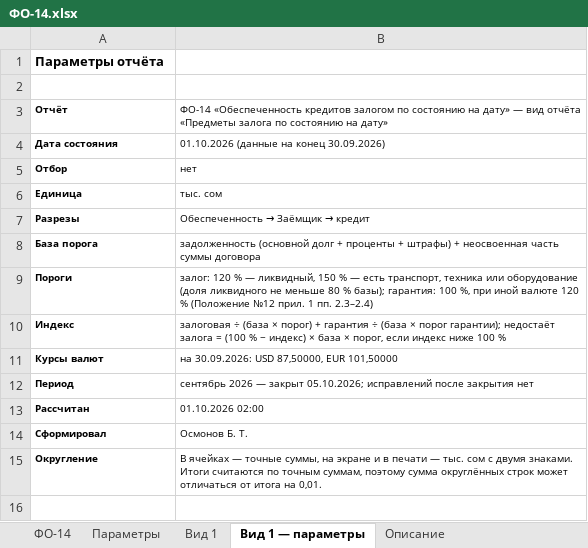
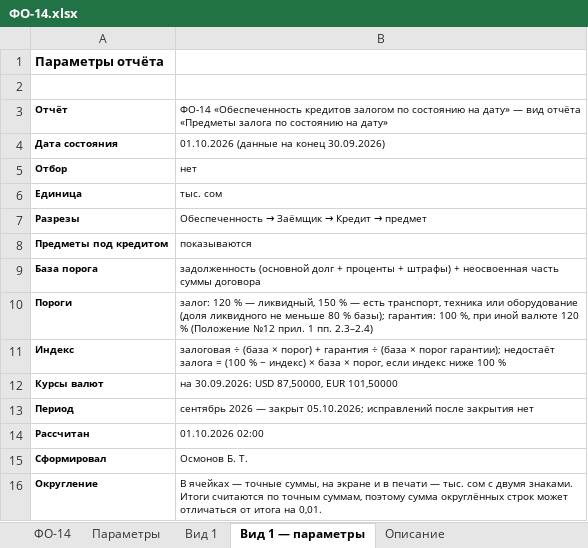
Before and after one commit to omurgazievnursultan8-hue/asubk-test, an Excel workbook: docs/perechen-otchetov/obrazcy/ФО-14.xlsx, sheet Вид 1 — параметры, drawn as a sheet; values as stored, in another font and other column widths than the file's, no borders; the diff names each change by its address in the sheet, - before the commit and + after, or states it on an @@ line.

```diff
--- a/docs/perechen-otchetov/obrazcy/ФО-14.xlsx (sheet Вид 1 — параметры)
+++ b/docs/perechen-otchetov/obrazcy/ФО-14.xlsx (sheet Вид 1 — параметры)
@@ B7: Обеспеченность → Заёмщик → кредит → Обеспеченность → Заёмщик → Кредит → предмет @@
+row 8: Предметы под кредитом | показываются
```
Also changed, not shown: sheet Вид 1, sheet Описание, docs/perechen-otchetov/Перечень.xlsx, 3 other files.
